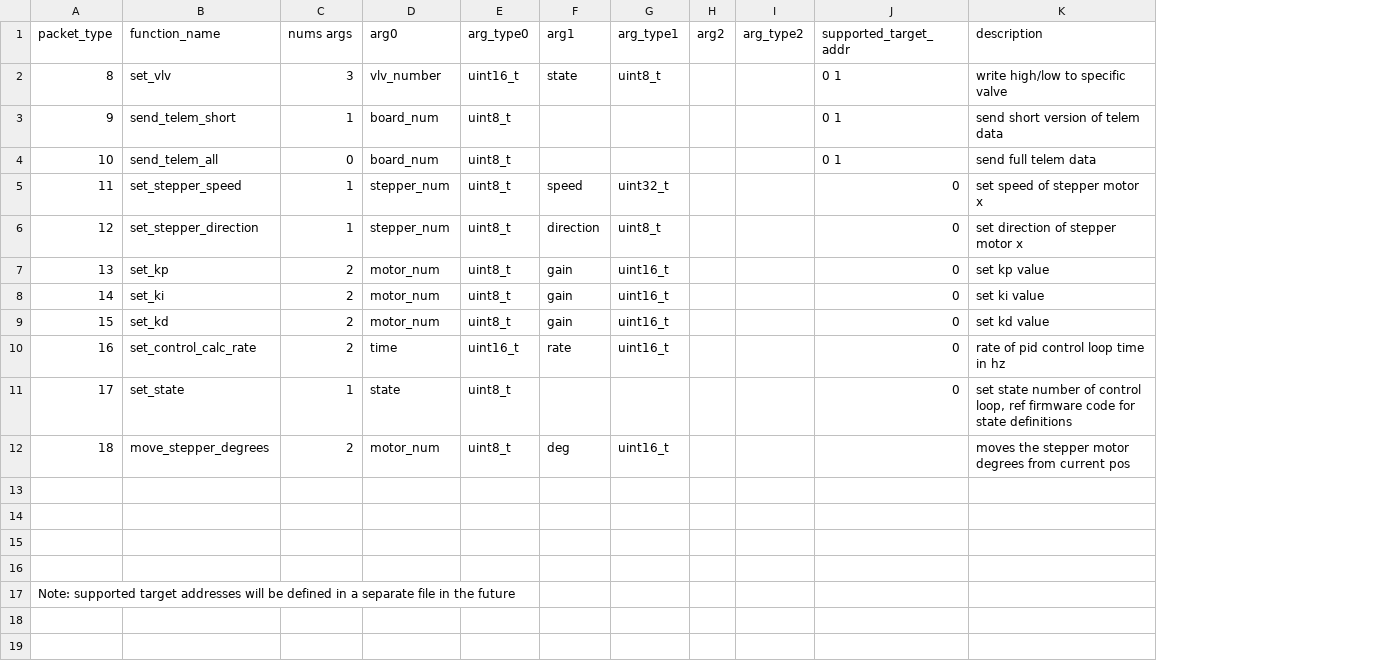
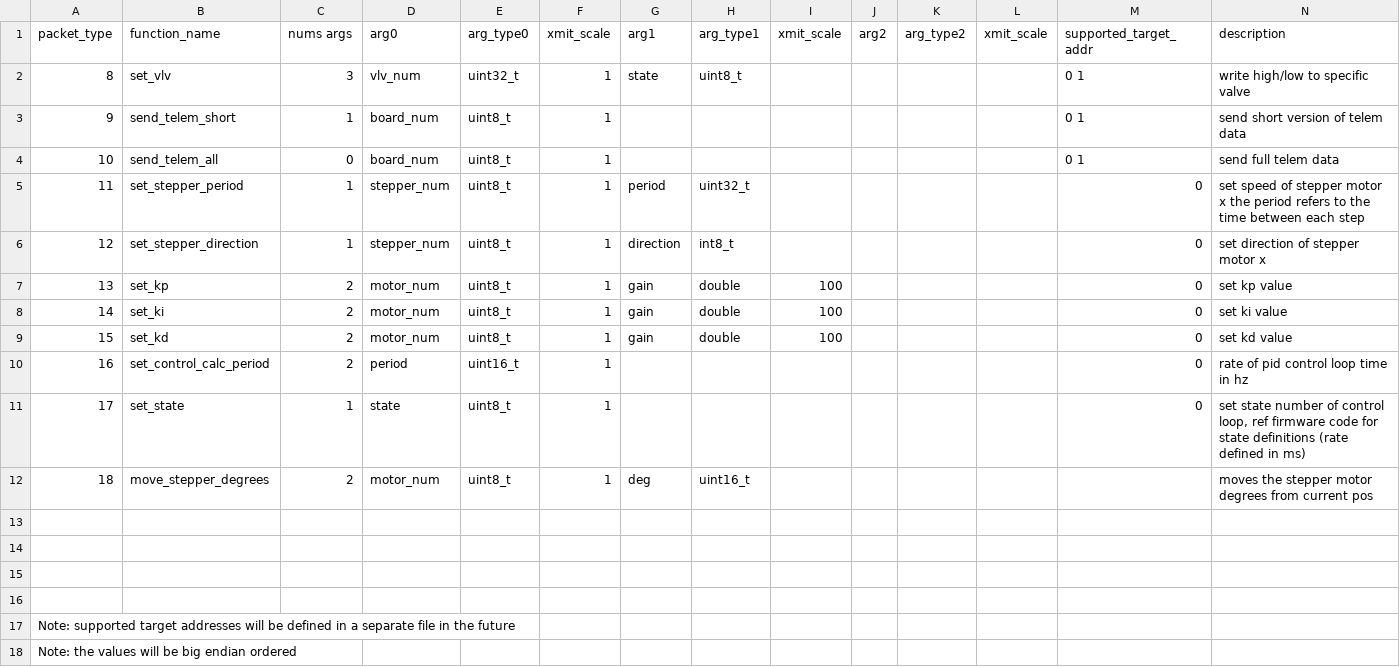
Before and after one commit to nkalan/MASA-firmware-libraries, a CSV file: SerialComms/python/telem_cmd_template.csv, drawn as a sheet; addresses are those after the commit; the diff names each change by its address in the sheet, - before the commit and + after, or states it on an @@ line.

```diff
--- a/SerialComms/python/telem_cmd_template.csv
+++ b/SerialComms/python/telem_cmd_template.csv
+column F (xmit_scale), rows 2-12: all 1
+column I (xmit_scale), rows 7-9: all 100
+column L (xmit_scale), empty
-D2 (arg0): vlv_number
+D2 (arg0): vlv_num
-E2 (arg_type0): uint16_t
+E2 (arg_type0): uint32_t
-B5 (function_name): set_stepper_speed
+B5 (function_name): set_stepper_period
-G5 (arg1): speed
+G5 (arg1): period
-N5 (description): …motor x
+N5 (description): …motor x the period refers to the time between each step
-H6 (arg_type1): uint8_t
+H6 (arg_type1): int8_t
-H7:H9 (arg_type1): uint16_t
+H7:H9 (arg_type1): double
-B10 (function_name): set_control_calc_rate
+B10 (function_name): set_control_calc_period
-D10 (arg0): time
+D10 (arg0): period
-G10 (arg1): rate
+G10 (arg1): (empty)
-H10 (arg_type1): uint16_t
+H10 (arg_type1): (empty)
-N11 (description): …state definitions
+N11 (description): …state definitions (rate defined in ms)
+row 18: Note: the values will be big endian ordered
```
